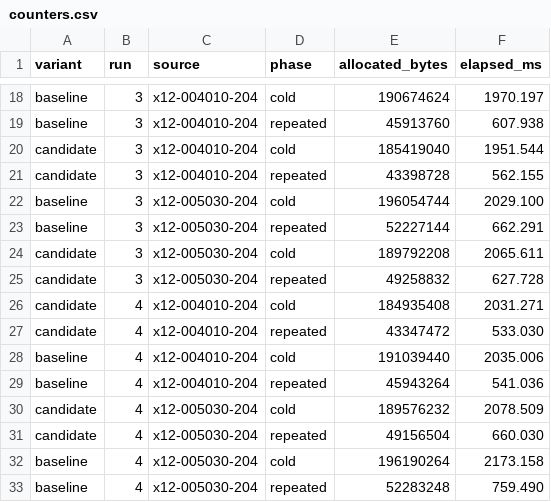
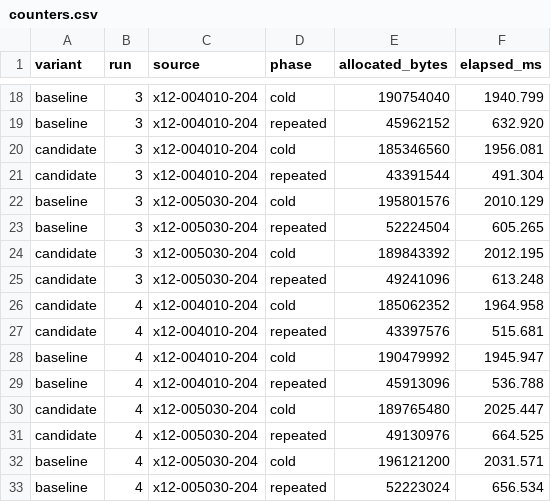
Before and after one commit to cohesivesystems/cohesive, a CSV file: docs/performance/evidence/native-string-annotations/counters.csv, drawn as a sheet; only a part is shown, gaps mark what is left out; the diff covers the shown part only; the diff names each change by its address in the sheet, - before the commit and + after, or states it on an @@ line.

```diff
--- a/docs/performance/evidence/native-string-annotations/counters.csv
+++ b/docs/performance/evidence/native-string-annotations/counters.csv
-E18 (allocated_bytes): 190674624
+E18 (allocated_bytes): 190754040
-F18 (elapsed_ms): 1970.197
+F18 (elapsed_ms): 1940.799
-E19 (allocated_bytes): 45913760
+E19 (allocated_bytes): 45962152
-F19 (elapsed_ms): 607.938
+F19 (elapsed_ms): 632.920
-E20 (allocated_bytes): 185419040
+E20 (allocated_bytes): 185346560
-F20 (elapsed_ms): 1951.544
+F20 (elapsed_ms): 1956.081
-E21 (allocated_bytes): 43398728
+E21 (allocated_bytes): 43391544
-F21 (elapsed_ms): 562.155
+F21 (elapsed_ms): 491.304
-E22 (allocated_bytes): 196054744
+E22 (allocated_bytes): 195801576
-F22 (elapsed_ms): 2029.100
+F22 (elapsed_ms): 2010.129
-E23 (allocated_bytes): 52227144
+E23 (allocated_bytes): 52224504
-F23 (elapsed_ms): 662.291
+F23 (elapsed_ms): 605.265
-E24 (allocated_bytes): 189792208
+E24 (allocated_bytes): 189843392
-F24 (elapsed_ms): 2065.611
+F24 (elapsed_ms): 2012.195
-E25 (allocated_bytes): 49258832
+E25 (allocated_bytes): 49241096
-F25 (elapsed_ms): 627.728
+F25 (elapsed_ms): 613.248
-E26 (allocated_bytes): 184935408
+E26 (allocated_bytes): 185062352
-F26 (elapsed_ms): 2031.271
+F26 (elapsed_ms): 1964.958
-E27 (allocated_bytes): 43347472
+E27 (allocated_bytes): 43397576
-F27 (elapsed_ms): 533.030
+F27 (elapsed_ms): 515.681
-E28 (allocated_bytes): 191039440
+E28 (allocated_bytes): 190479992
-F28 (elapsed_ms): 2035.006
+F28 (elapsed_ms): 1945.947
-E29 (allocated_bytes): 45943264
+E29 (allocated_bytes): 45913096
-F29 (elapsed_ms): 541.036
+F29 (elapsed_ms): 536.788
-E30 (allocated_bytes): 189576232
+E30 (allocated_bytes): 189765480
-F30 (elapsed_ms): 2078.509
+F30 (elapsed_ms): 2025.447
-E31 (allocated_bytes): 49156504
+E31 (allocated_bytes): 49130976
-F31 (elapsed_ms): 660.030
+F31 (elapsed_ms): 664.525
-E32 (allocated_bytes): 196190264
+E32 (allocated_bytes): 196121200
-F32 (elapsed_ms): 2173.158
+F32 (elapsed_ms): 2031.571
-E33 (allocated_bytes): 52283248
+E33 (allocated_bytes): 52223024
-F33 (elapsed_ms): 759.490
+F33 (elapsed_ms): 656.534
```
Also changed, not shown: 48 edited cells elsewhere in this file, docs/performance/evidence/native-string-annotations/allocation-budget.csv, docs/performance/evidence/native-string-annotations/assemblies.csv, 3 other files.
